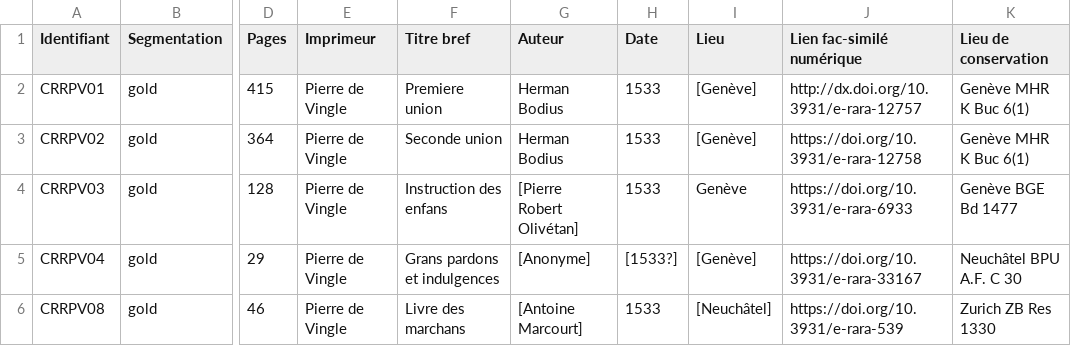
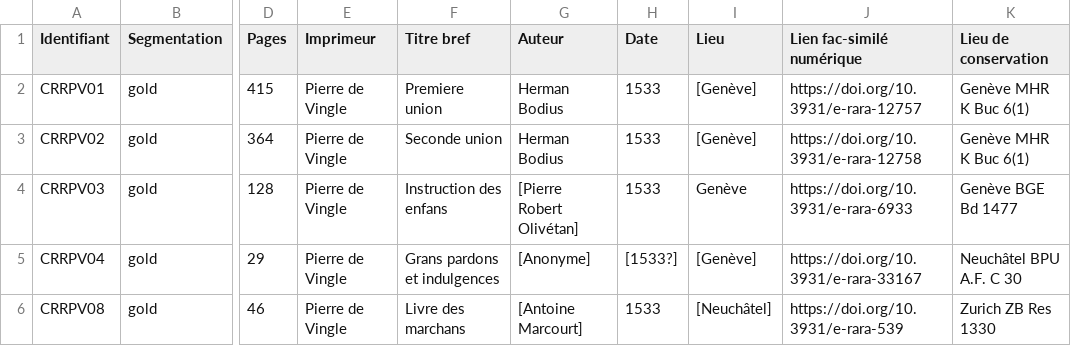
Before and after one commit to SETAFDH/HTR-SETAF-Pierre-de-Vingle, a CSV file: Table_CRRPV.csv, drawn as a sheet; only a part is shown, gaps mark what is left out; the diff names each change by its address in the sheet, - before the commit and + after, or states it on an @@ line.

Commit message:
Update Table_CRRPV.csv

```diff
--- a/Table_CRRPV.csv
+++ b/Table_CRRPV.csv
-J2 (Lien fac-similé numérique): http://dx.doi.org/10.3931/e-rara-12757
+J2 (Lien fac-similé numérique): https://doi.org/10.3931/e-rara-12757
```
